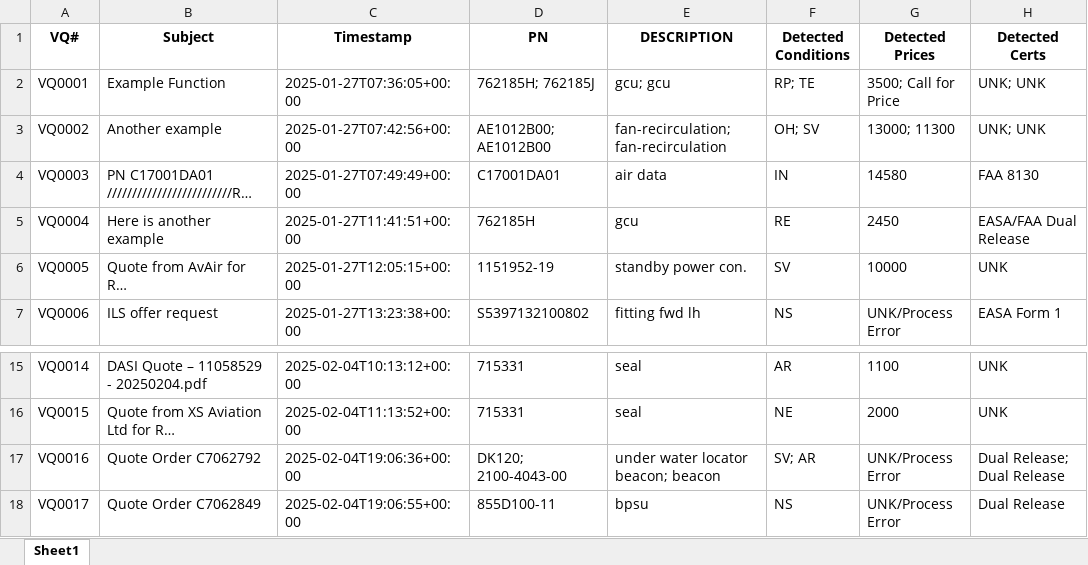
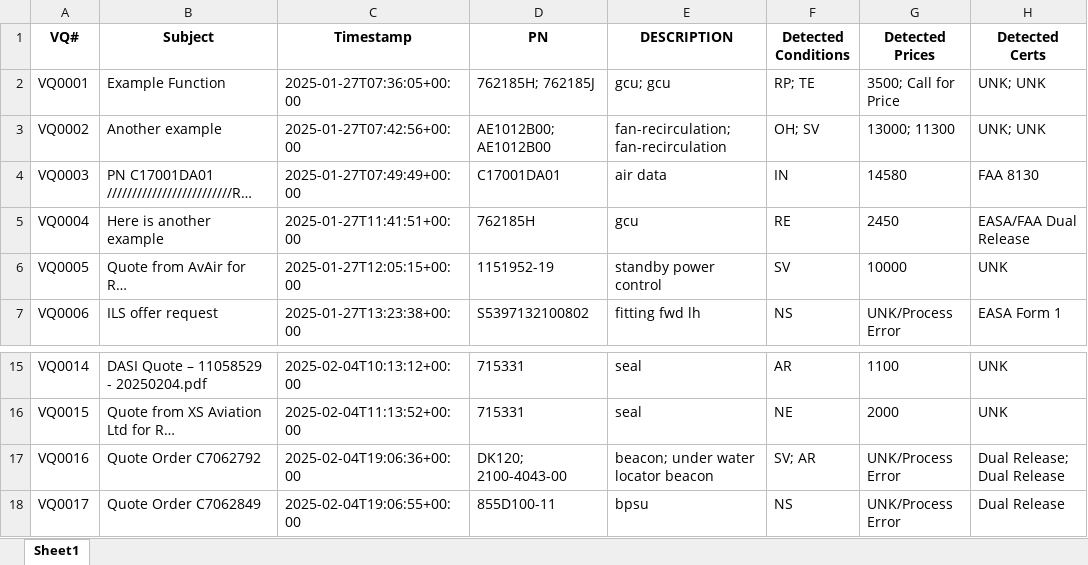
Before and after one commit to tadas-ajsupport/AJS-Tool, an Excel workbook: Scraping Results.xlsx, sheet Sheet1, drawn as a sheet; only a part is shown, gaps mark what is left out; long unchanged cells end in …; values as stored, in another font and other column widths than the file's, no borders; the diff names each change by its address in the sheet, - before the commit and + after, or states it on an @@ line.

Commit message:
Updated Excel file

```diff
--- a/Scraping Results.xlsx (sheet Sheet1)
+++ b/Scraping Results.xlsx (sheet Sheet1)
-E6 (DESCRIPTION): standby power con.
+E6 (DESCRIPTION): standby power control
-E17 (DESCRIPTION): under water locator beacon; beacon
+E17 (DESCRIPTION): beacon; under water locator beacon
```
